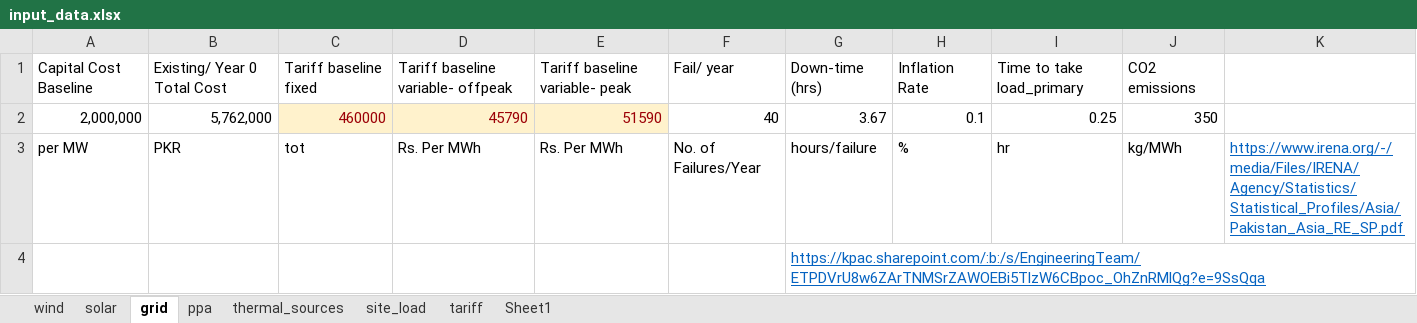
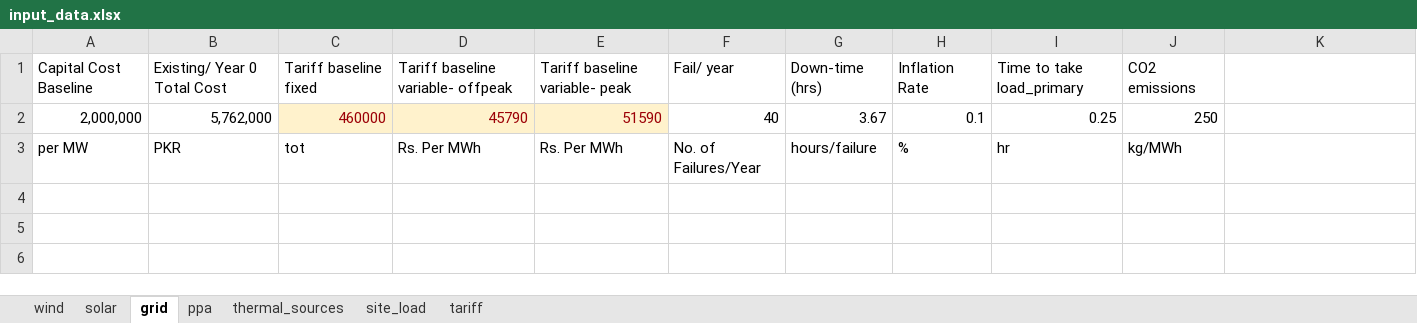
Before and after one commit to mz-mustafa/EEM, an Excel workbook: input_data.xlsx, sheet grid, drawn as a sheet; values as stored, in another font and other column widths than the file's, no borders; the diff names each change by its address in the sheet, - before the commit and + after, or states it on an @@ line.

```diff
--- a/input_data.xlsx (sheet grid)
+++ b/input_data.xlsx (sheet grid)
-sheet tab: Sheet1
-J2: 350
+J2: 250
-K3: https://www.irena.org/-/media/Files/IRENA/Agency/Statistics/Statistical_Profiles/Asia/Pakistan_Asia_RE_SP.pdf
+K3: (empty)
-row 4:  |  |  |  |  |  | https://kpac.sharepoint.com/:b:/s/EngineeringTeam/ETPDVrU8w6ZArTNMSrZAWOEBi5TlzW6CBpoc_OhZnRMlQg?e=9SsQqa
```
Also changed, not shown: sheet tariff, sheet thermal_sources, sheet ppa, sheet solar, formulas that keep their value, outputs.xlsx, 3 other files.
